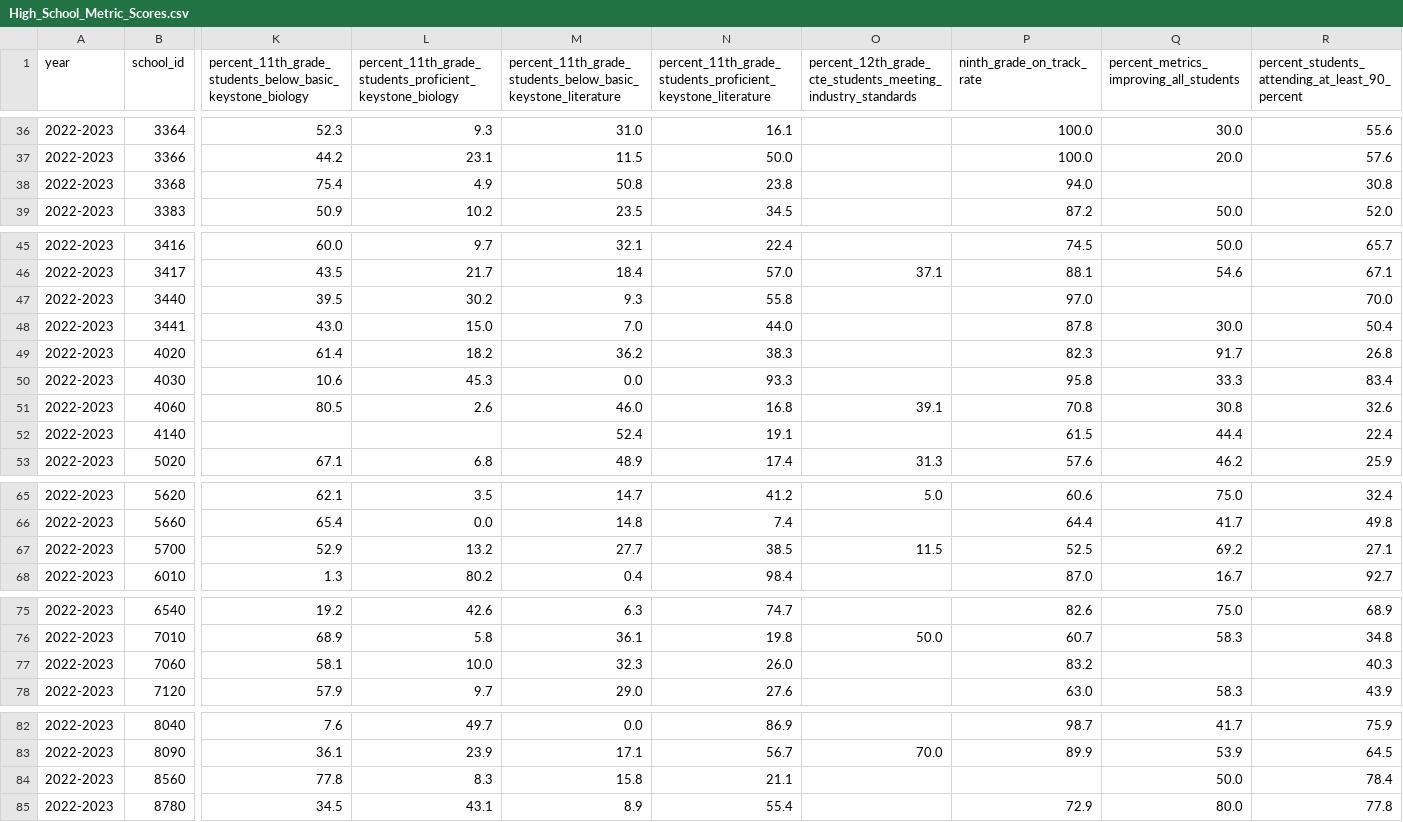
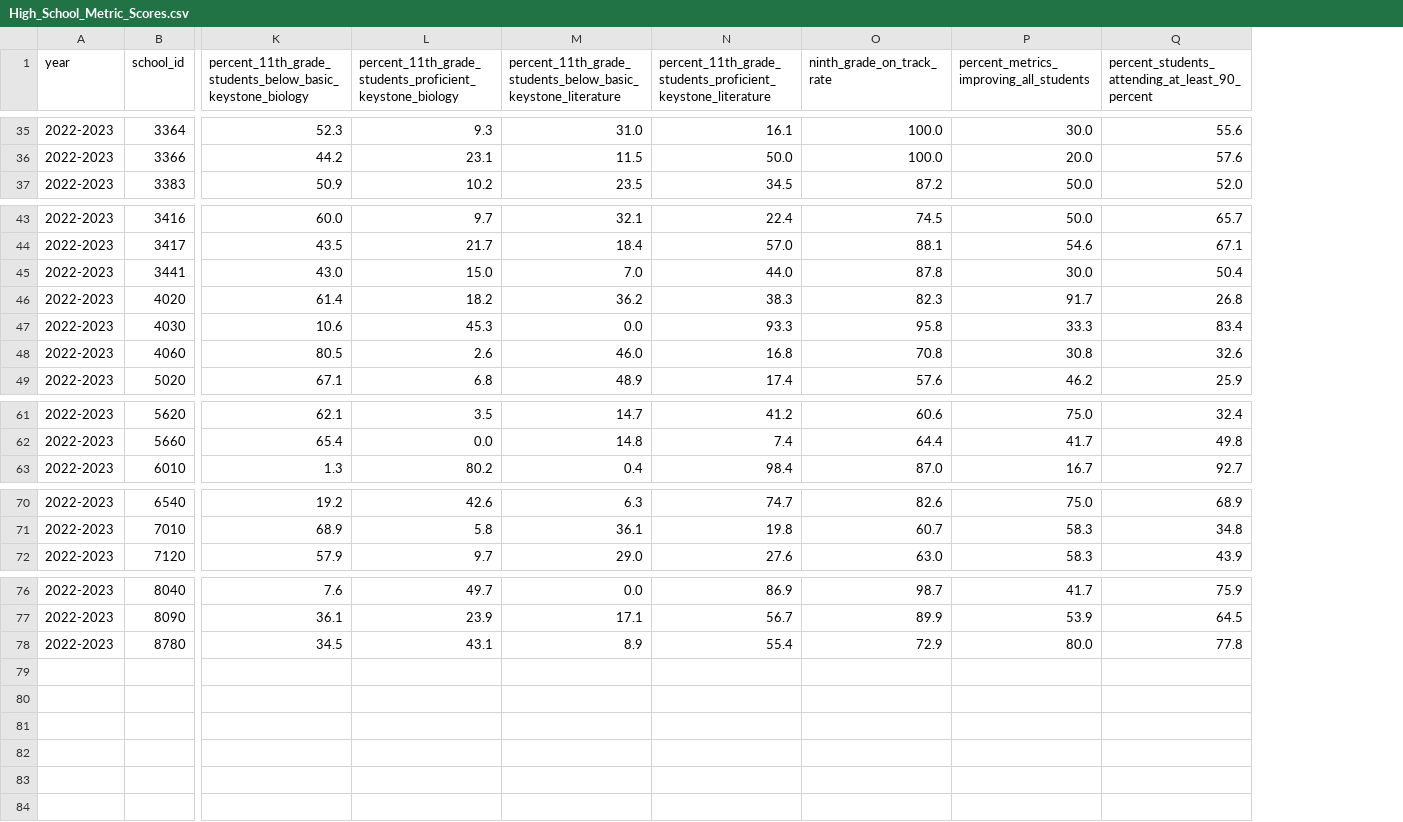
Before and after one commit to EricCroston/Philadelphia-School_Performance_vs_Crime_Data, a CSV file: jupyter_outputs/High_School_Metric_Scores.csv, drawn as a sheet; only a part is shown, gaps mark what is left out; rows hold the shown columns only; the diff covers the shown part only; the diff names each change by its address in the sheet, - before the commit and + after, or states it on an @@ line.

```diff
--- a/jupyter_outputs/High_School_Metric_Scores.csv
+++ b/jupyter_outputs/High_School_Metric_Scores.csv
-column O, row 1: percent_12th_grade_cte_students_meeting_industry_standards; row 46: 37.1; row 51: 39.1; row 53: 31.3; row 65: 5.0; row 76: 50.0; row 83: 70.0
-row 38: 2022-2023 | 3368 | 75.4 | 4.9 | 50.8 | 23.8 |  | 94.0 |  | 30.8
-row 47: 2022-2023 | 3440 | 39.5 | 30.2 | 9.3 | 55.8 |  | 97.0 |  | 70.0
-row 52: 2022-2023 | 4140 |  |  | 52.4 | 19.1 |  | 61.5 | 44.4 | 22.4
-row 67: 2022-2023 | 5700 | 52.9 | 13.2 | 27.7 | 38.5 | 11.5 | 52.5 | 69.2 | 27.1
-row 77: 2022-2023 | 7060 | 58.1 | 10.0 | 32.3 | 26.0 |  | 83.2 |  | 40.3
-row 84: 2022-2023 | 8560 | 77.8 | 8.3 | 15.8 | 21.1 |  |  | 50.0 | 78.4
```
Also changed, not shown: 1 removed row elsewhere in this file, jupyter_outputs/Elementary_School_Metric_Scores.csv, jupyter_outputs/KtoEight_School_Metric_Scores.csv, 6 other files.
